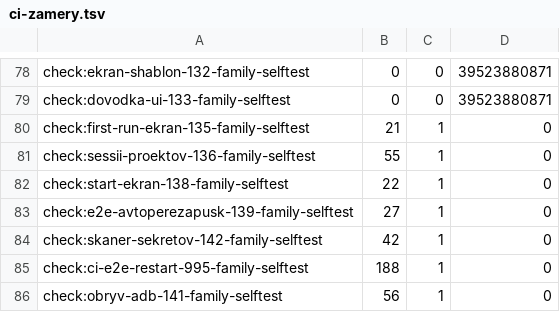
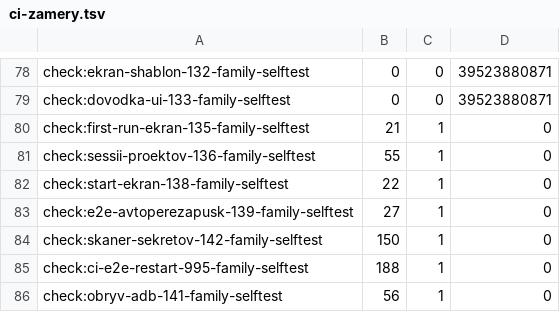
Before and after one commit to a3ka/dev-harness, a TSV file: registry/ci-zamery.tsv, drawn as a sheet; only a part is shown, gaps mark what is left out.

```diff
--- a/registry/ci-zamery.tsv
+++ b/registry/ci-zamery.tsv
@@ -83,3 +83,3 @@ check:start-ekran-138-family-selftest	22	1	0
 check:e2e-avtoperezapusk-139-family-selftest	27	1	0
-check:skaner-sekretov-142-family-selftest	42	1	0
+check:skaner-sekretov-142-family-selftest	150	1	0
 check:ci-e2e-restart-995-family-selftest	188	1	0
```
Also changed, not shown: registry/ci-steps.tsv, 1 other file.
